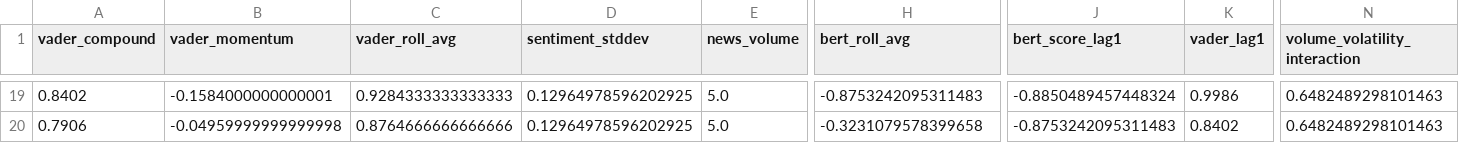
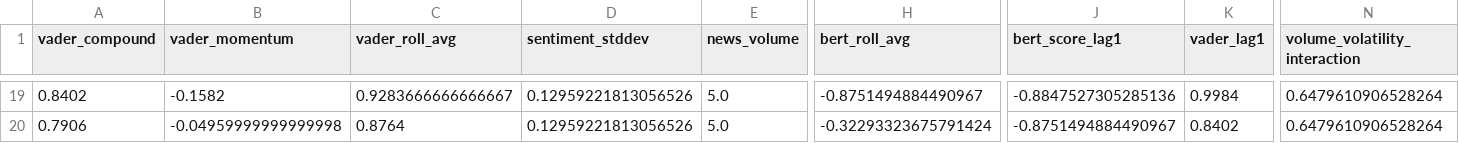
Before and after one commit to Tiny18014/EV_Demand_Capstone_Project, a CSV file: src/data/feat.csv, drawn as a sheet; only a part is shown, gaps mark what is left out; the diff covers the shown part only; the diff names each change by its address in the sheet, - before the commit and + after, or states it on an @@ line.

```diff
--- a/src/data/feat.csv
+++ b/src/data/feat.csv
-B19 (vader_momentum): -0.1584000000000001
+B19 (vader_momentum): -0.1582
-C19 (vader_roll_avg): 0.9284333333333333
+C19 (vader_roll_avg): 0.9283666666666667
-D19:D20 (sentiment_stddev): 0.12964978596202925
+D19:D20 (sentiment_stddev): 0.12959221813056526
-H19 (bert_roll_avg): -0.8753242095311483
+H19 (bert_roll_avg): -0.8751494884490967
-J19 (bert_score_lag1): -0.8850489457448324
+J19 (bert_score_lag1): -0.8847527305285136
-K19 (vader_lag1): 0.9986
+K19 (vader_lag1): 0.9984
-N19:N20 (volume_volatility_interaction): 0.6482489298101463
+N19:N20 (volume_volatility_interaction): 0.6479610906528264
-C20 (vader_roll_avg): 0.8764666666666666
+C20 (vader_roll_avg): 0.8764
-H20 (bert_roll_avg): -0.3231079578399658
+H20 (bert_roll_avg): -0.32293323675791424
-J20 (bert_score_lag1): -0.8753242095311483
+J20 (bert_score_lag1): -0.8751494884490967
```
Also changed, not shown: 1 added row, 1 removed row and 39 edited cells elsewhere in this file, 1 other file.
